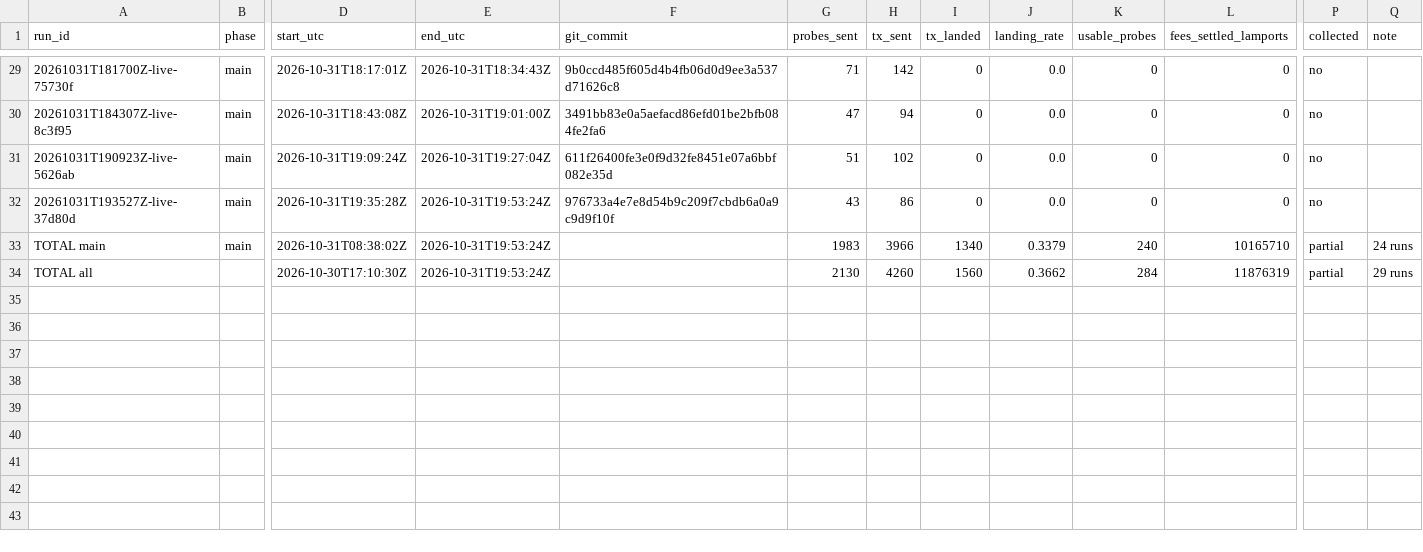
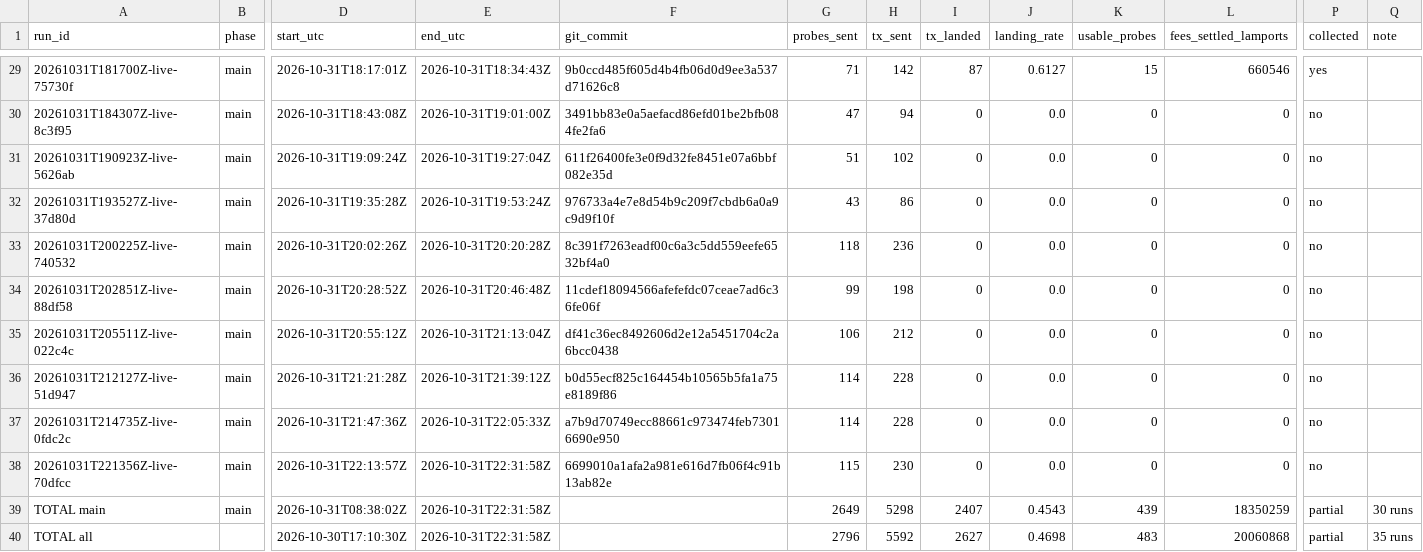
Before and after one commit to recruitabx/Inside-The-Solana-Block, a CSV file: results/runs.csv, drawn as a sheet; only a part is shown, gaps mark what is left out; addresses are those after the commit; rows hold the shown columns only; the diff covers the shown part only; the diff names each change by its address in the sheet, - before the commit and + after, or states it on an @@ line.

```diff
--- a/results/runs.csv
+++ b/results/runs.csv
-I29 (tx_landed): 0
+I29 (tx_landed): 87
-J29 (landing_rate): 0.0
+J29 (landing_rate): 0.6127
-K29 (usable_probes): 0
+K29 (usable_probes): 15
-L29 (fees_settled_lamports): 0
+L29 (fees_settled_lamports): 660546
-P29 (collected): no
+P29 (collected): yes
+row 33: 20261031T200225Z-live-740532 | main | 2026-10-31T20:02:26Z | 2026-10-31T20:20:28Z | 8c391f7263eadf00c6a3c5dd559eefe6532bf4a0 | 118 | 236 | 0 | 0.0 | 0 | 0 | no
+row 34: 20261031T202851Z-live-88df58 | main | 2026-10-31T20:28:52Z | 2026-10-31T20:46:48Z | 11cdef18094566afefefdc07ceae7ad6c36fe06f | 99 | 198 | 0 | 0.0 | 0 | 0 | no
+row 35: 20261031T205511Z-live-022c4c | main | 2026-10-31T20:55:12Z | 2026-10-31T21:13:04Z | df41c36ec8492606d2e12a5451704c2a6bcc0438 | 106 | 212 | 0 | 0.0 | 0 | 0 | no
+row 36: 20261031T212127Z-live-51d947 | main | 2026-10-31T21:21:28Z | 2026-10-31T21:39:12Z | b0d55ecf825c164454b10565b5fa1a75e8189f86 | 114 | 228 | 0 | 0.0 | 0 | 0 | no
+row 37: 20261031T214735Z-live-0fdc2c | main | 2026-10-31T21:47:36Z | 2026-10-31T22:05:33Z | a7b9d70749ecc88661c973474feb73016690e950 | 114 | 228 | 0 | 0.0 | 0 | 0 | no
+row 38: 20261031T221356Z-live-70dfcc | main | 2026-10-31T22:13:57Z | 2026-10-31T22:31:58Z | 6699010a1afa2a981e616d7fb06f4c91b13ab82e | 115 | 230 | 0 | 0.0 | 0 | 0 | no
-E39:E40 (end_utc): 2026-10-31T19:53:24Z
+E39:E40 (end_utc): 2026-10-31T22:31:58Z
-G39 (probes_sent): 1983
+G39 (probes_sent): 2649
-H39 (tx_sent): 3966
+H39 (tx_sent): 5298
-I39 (tx_landed): 1340
+I39 (tx_landed): 2407
-J39 (landing_rate): 0.3379
+J39 (landing_rate): 0.4543
-K39 (usable_probes): 240
+K39 (usable_probes): 439
-L39 (fees_settled_lamports): 10165710
+L39 (fees_settled_lamports): 18350259
-Q39 (note): 24 runs
+Q39 (note): 30 runs
-G40 (probes_sent): 2130
+G40 (probes_sent): 2796
-H40 (tx_sent): 4260
+H40 (tx_sent): 5592
-I40 (tx_landed): 1560
+I40 (tx_landed): 2627
-J40 (landing_rate): 0.3662
+J40 (landing_rate): 0.4698
-K40 (usable_probes): 284
+K40 (usable_probes): 483
-L40 (fees_settled_lamports): 11876319
+L40 (fees_settled_lamports): 20060868
-Q40 (note): 29 runs
+Q40 (note): 35 runs
```
Also changed, not shown: 35 edited cells elsewhere in this file, 2 other files.
